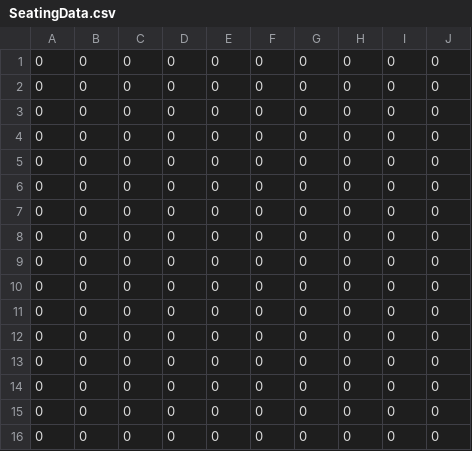
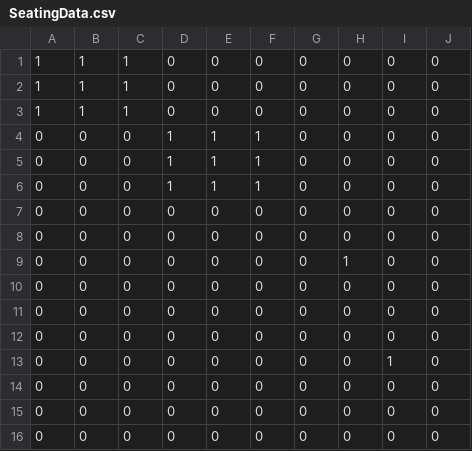
Before and after one commit to ranger2242/AwesomeOne, a CSV file: SeatingData.csv, drawn as a sheet.

```diff
--- a/SeatingData.csv
+++ b/SeatingData.csv
@@ -1 +1,10 @@
+1,1,1,0,0,0,0,0,0,0,
+1,1,1,0,0,0,0,0,0,0,
+1,1,1,0,0,0,0,0,0,0,
+0,0,0,1,1,1,0,0,0,0,
+0,0,0,1,1,1,0,0,0,0,
+0,0,0,1,1,1,0,0,0,0,
+0,0,0,0,0,0,0,0,0,0,
+0,0,0,0,0,0,0,0,0,0,
+0,0,0,0,0,0,0,1,0,0,
 0,0,0,0,0,0,0,0,0,0,
@@ -3,12 +12,3 @@
 0,0,0,0,0,0,0,0,0,0,
-0,0,0,0,0,0,0,0,0,0,
-0,0,0,0,0,0,0,0,0,0,
-0,0,0,0,0,0,0,0,0,0,
-0,0,0,0,0,0,0,0,0,0,
-0,0,0,0,0,0,0,0,0,0,
-0,0,0,0,0,0,0,0,0,0,
-0,0,0,0,0,0,0,0,0,0,
-0,0,0,0,0,0,0,0,0,0,
-0,0,0,0,0,0,0,0,0,0,
-0,0,0,0,0,0,0,0,0,0,
+0,0,0,0,0,0,0,0,1,0,
 0,0,0,0,0,0,0,0,0,0,
```
Also changed, not shown: 6 other files.
